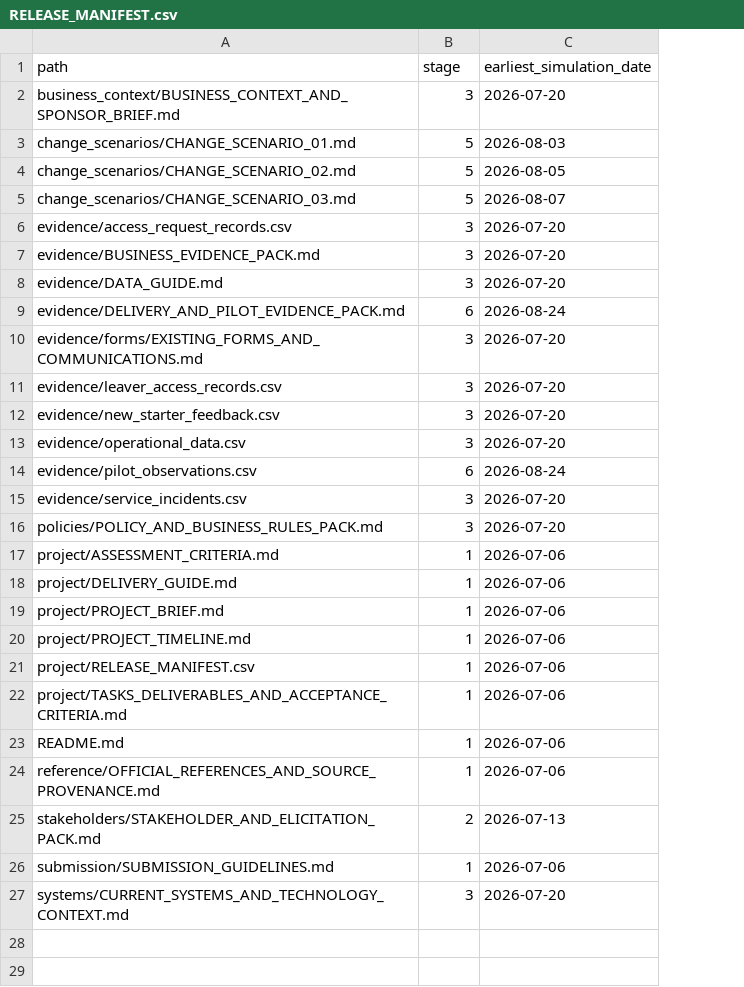
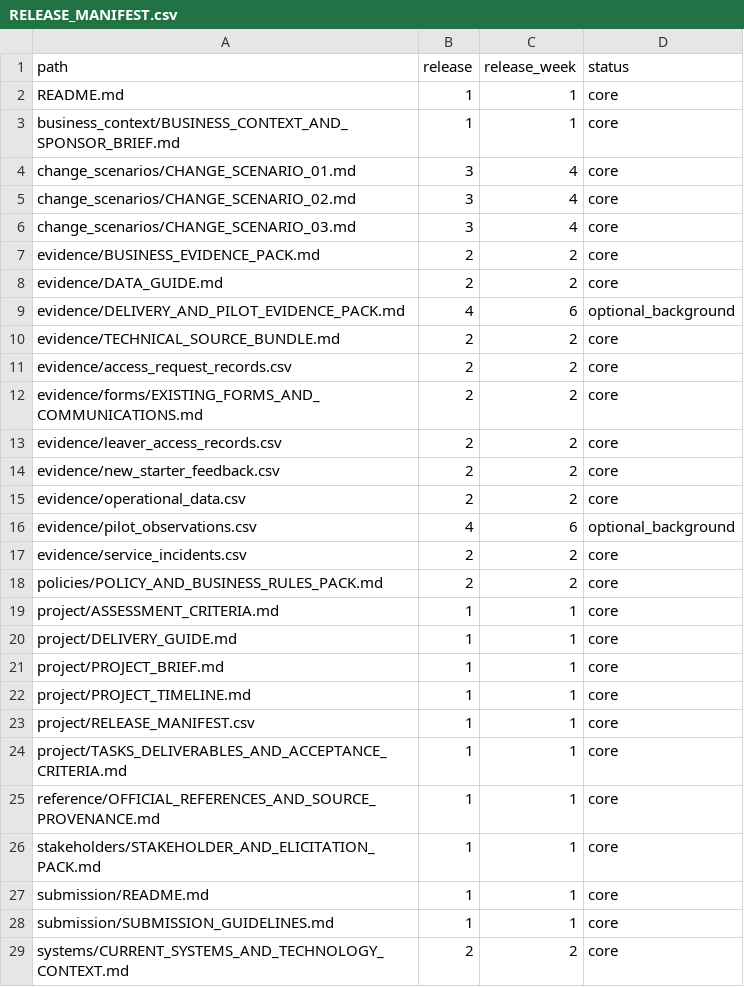
Before and after one commit to Mettelo/MTL-BA-044-Employee-Onboarding-Access-Management-Transformation, a CSV file: project/RELEASE_MANIFEST.csv, drawn as a sheet; removed rows and columns are numbered as before the commit, all else as after; the diff names each change by its address in the sheet, - before the commit and + after, or states it on an @@ line.

Commit message:
Redesign BA-044 around a distinct technical business analyst commission

```diff
--- a/project/RELEASE_MANIFEST.csv
+++ b/project/RELEASE_MANIFEST.csv
-column C (earliest_simulation_date), rows 2-5: 2026-07-20 | 2026-08-03 | 2026-08-05 | 2026-08-07; rows 7-22: 2026-07-20 | 2026-07-20 | 2026-08-24 | 2026-07-20 | 2026-07-20 | 2026-07-20 | 2026-07-20 | 2026-08-24 | 2026-07-20 | 2026-07-20 | 2026-07-06 | 2026-07-06 | 2026-07-06 | 2026-07-06 | 2026-07-06 | 2026-07-06; rows 24-27: 2026-07-06 | 2026-07-13 | 2026-07-06 | 2026-07-20
+column C (release_week), rows 3-9: 1 | 4 | 4 | 4 | 2 | 2 | 6; rows 12-26: 2 | 2 | 2 | 2 | 6 | 2 | 2 | 1 | 1 | 1 | 1 | 1 | 1 | 1 | 1; rows 28-29: 1 | 2
+column D (status), rows 3-9: core | core | core | core | core | core | optional_background; rows 12-26: core | core | core | core | optional_background | core | core | core | core | core | core | core | core | core | core; rows 28-29: core | core
-B1: stage
+B1: release
@@ row 23 moved to row 2: README.md @@
-B3 (release): 3
+B3 (release): 1
-B4:B6 (release): 5
+B4:B6 (release): 3
-row 6: evidence/access_request_records.csv | 3 | 2026-07-20
-B7:B8 (release): 3
+B7:B8 (release): 2
-B9 (release): 6
+B9 (release): 4
+row 10: evidence/TECHNICAL_SOURCE_BUNDLE.md | 2 | 2 | core
+row 11: evidence/access_request_records.csv | 2 | 2 | core
-B12:B15 (release): 3
+B12:B15 (release): 2
-B16 (release): 6
+B16 (release): 4
-B17:B18 (release): 3
+B17:B18 (release): 2
-B26 (release): 2
+B26 (release): 1
+row 27: submission/README.md | 1 | 1 | core
-B29 (release): 3
+B29 (release): 2
```
Also changed, not shown: 12 other files.
